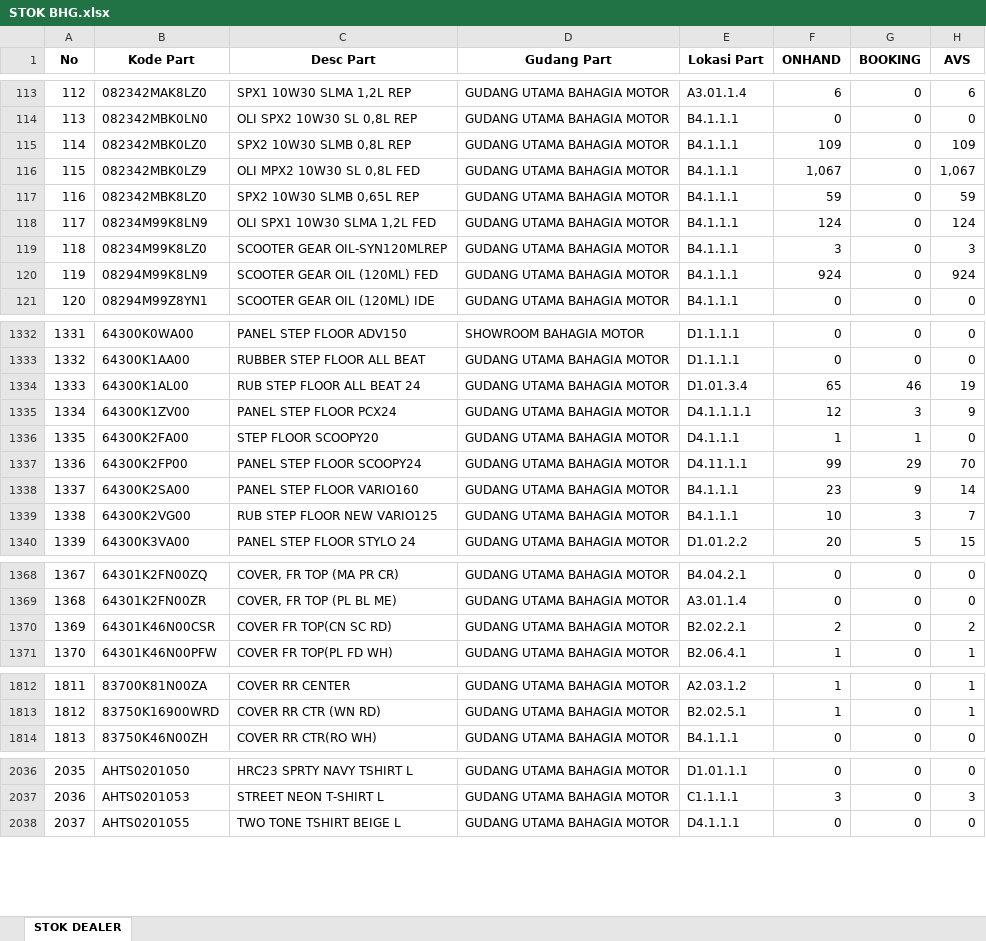
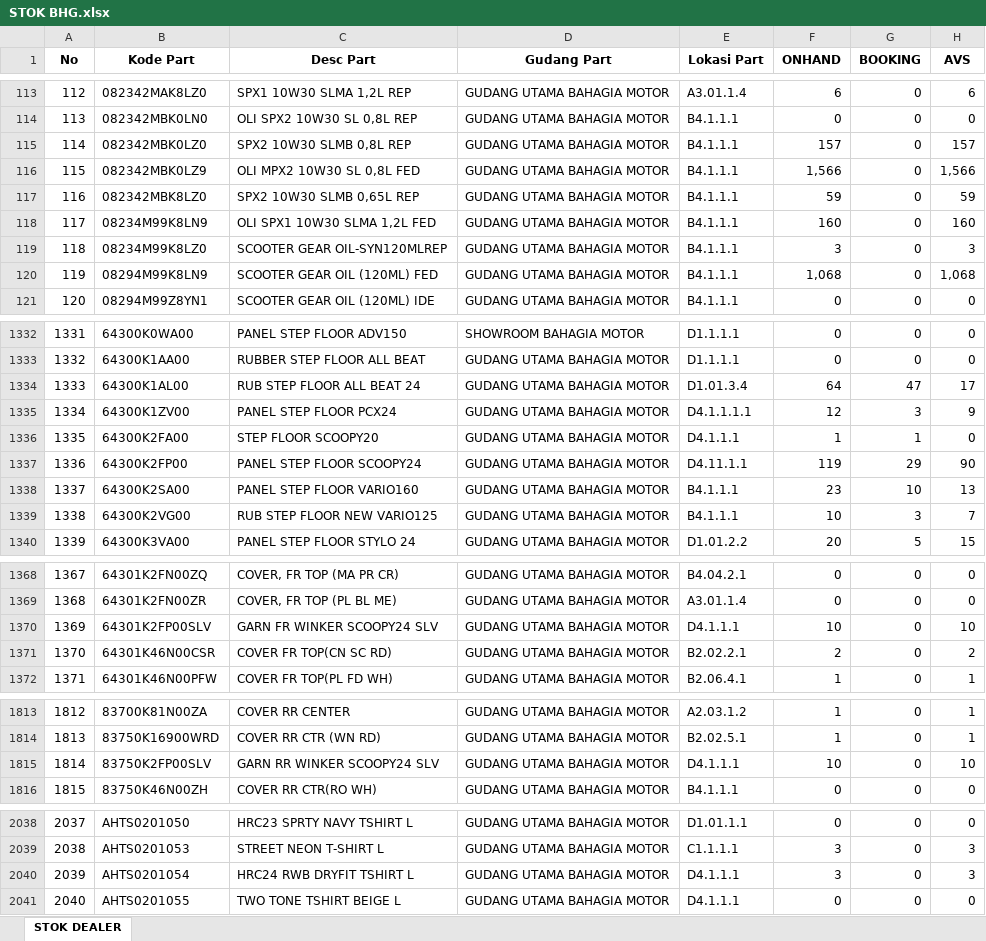
Before and after one commit to suwandakurnia/HILPSD, an Excel workbook: STOK DEALER/STOK BHG.xlsx, sheet STOK DEALER, drawn as a sheet; only a part is shown, gaps mark what is left out; values as stored, in another font and other column widths than the file's, no borders; addresses are those after the commit; the diff covers the shown part only; the diff names each change by its address in the sheet, - before the commit and + after, or states it on an @@ line.

```diff
--- a/STOK DEALER/STOK BHG.xlsx (sheet STOK DEALER)
+++ b/STOK DEALER/STOK BHG.xlsx (sheet STOK DEALER)
-F115 (ONHAND): 109
+F115 (ONHAND): 157
-H115 (AVS): 109
+H115 (AVS): 157
-F116 (ONHAND): 1,067
+F116 (ONHAND): 1,566
-H116 (AVS): 1,067
+H116 (AVS): 1,566
-F118 (ONHAND): 124
+F118 (ONHAND): 160
-H118 (AVS): 124
+H118 (AVS): 160
-F120 (ONHAND): 924
+F120 (ONHAND): 1,068
-H120 (AVS): 924
+H120 (AVS): 1,068
-F1334 (ONHAND): 65
+F1334 (ONHAND): 64
-G1334 (BOOKING): 46
+G1334 (BOOKING): 47
-H1334 (AVS): 19
+H1334 (AVS): 17
-F1337 (ONHAND): 99
+F1337 (ONHAND): 119
-H1337 (AVS): 70
+H1337 (AVS): 90
-G1338 (BOOKING): 9
+G1338 (BOOKING): 10
-H1338 (AVS): 14
+H1338 (AVS): 13
+row 1370: 1369 | 64301K2FP00SLV | GARN FR WINKER SCOOPY24 SLV | GUDANG UTAMA BAHAGIA MOTOR | D4.1.1.1 | 10 | 0 | 10
@@ column A (No) renumbered from row 1371 down @@
+row 1815: 1814 | 83750K2FP00SLV | GARN RR WINKER SCOOPY24 SLV | GUDANG UTAMA BAHAGIA MOTOR | D4.1.1.1 | 10 | 0 | 10
+row 2040: 2039 | AHTS0201054 | HRC24 RWB DRYFIT TSHIRT L | GUDANG UTAMA BAHAGIA MOTOR | D4.1.1.1 | 3 | 0 | 3
```
Also changed, not shown: 17 edited cells elsewhere in this sheet, STOK DEALER/STOK BKT.xlsx, STOK DEALER/STOK LSP.xlsx, 1 other file.
